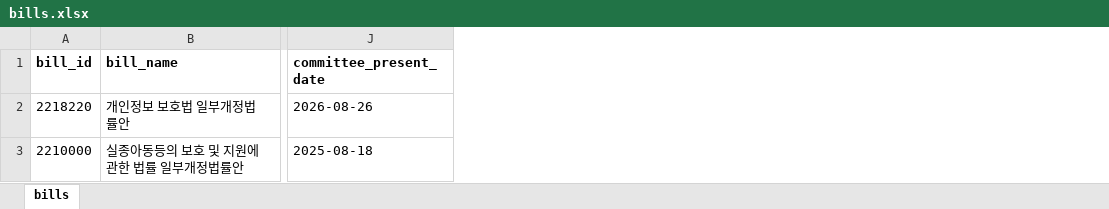
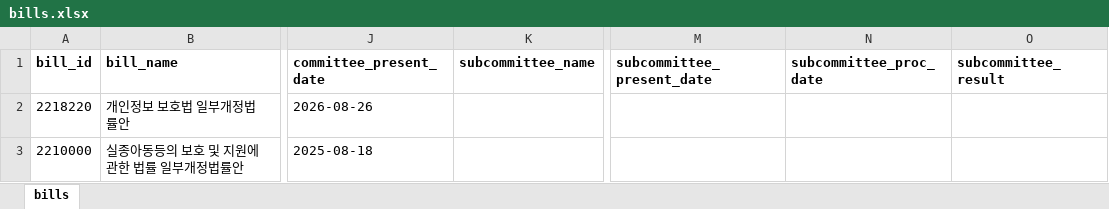
Before and after one commit to aiwmfrlwh/AI-shortform-alert, an Excel workbook: api-server/output/bills.xlsx, sheet bills, drawn as a sheet; only a part is shown, gaps mark what is left out; values as stored, in another font and other column widths than the file's, no borders; the diff names each change by its address in the sheet, - before the commit and + after, or states it on an @@ line.

```diff
--- a/api-server/output/bills.xlsx (sheet bills)
+++ b/api-server/output/bills.xlsx (sheet bills)
+column K (subcommittee_name), empty
+column M (subcommittee_present_date), empty
+column N (subcommittee_proc_date), empty
+column O (subcommittee_result), empty
```
Also changed, not shown: 2 other files.
